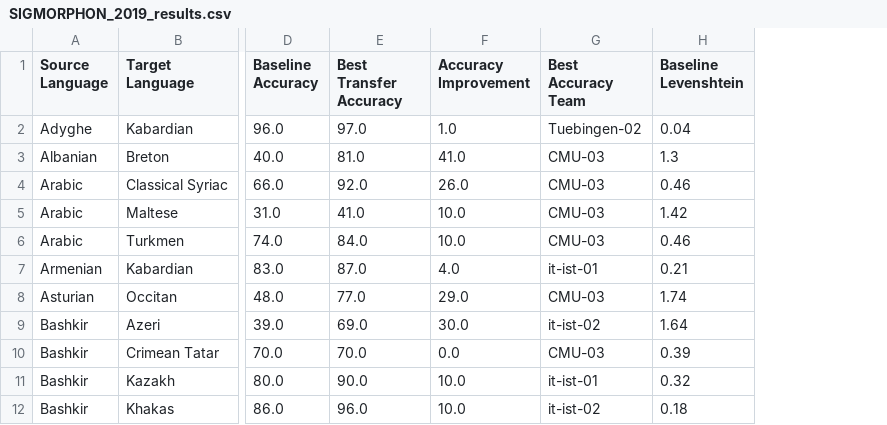
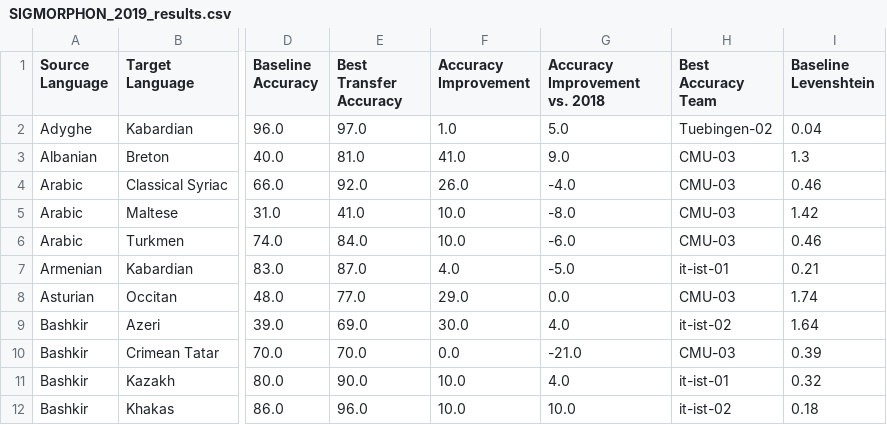
Before and after one commit to cstuartroe/thesis, a CSV file: csv/SIGMORPHON_2019_results.csv, drawn as a sheet; only a part is shown, gaps mark what is left out; the diff names each change by its address in the sheet, - before the commit and + after, or states it on an @@ line.

```diff
--- a/csv/SIGMORPHON_2019_results.csv
+++ b/csv/SIGMORPHON_2019_results.csv
+column G (Accuracy Improvement vs. 2018), rows 2-12: 5.0 | 9.0 | -4.0 | -8.0 | -6.0 | -5.0 | 0.0 | 4.0 | -21.0 | 4.0 | 10.0
```
Also changed, not shown: 4 other files.
